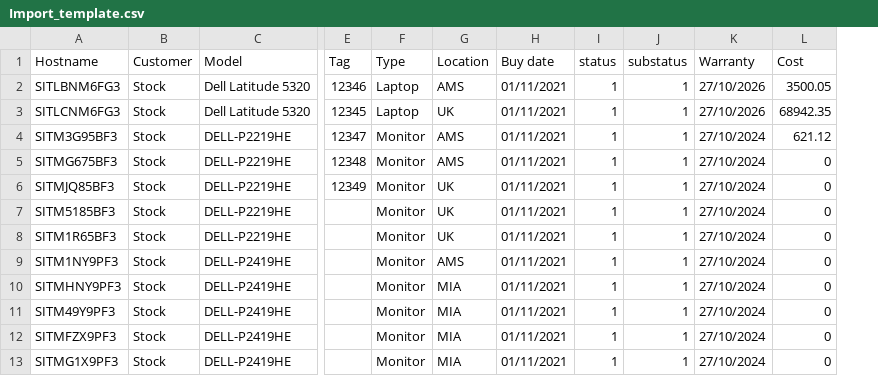
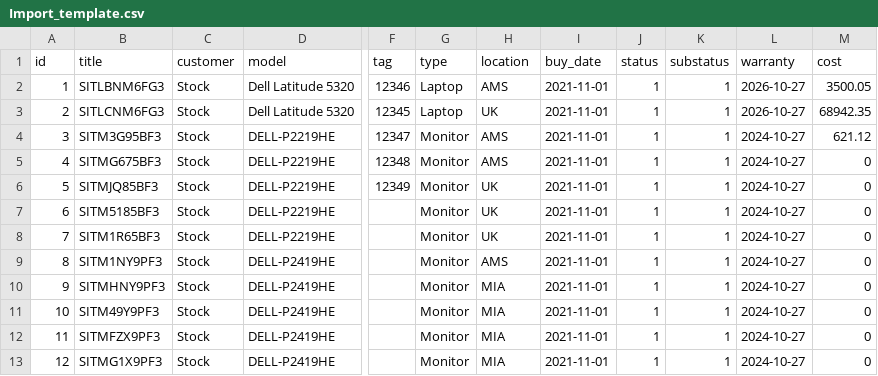
Before and after one commit to sandeepnadesan/asset-vision, a CSV file: catalog/Import_template.csv, drawn as a sheet; only a part is shown, gaps mark what is left out; removed rows and columns are numbered as before the commit, all else as after; rows hold the shown columns only; the diff names each change by its address in the sheet, - before the commit and + after, or states it on an @@ line.

```diff
--- a/catalog/Import_template.csv
+++ b/catalog/Import_template.csv
+column A, rows 2-13: 1 | 2 | 3 | 4 | 5 | 6 | 7 | 8 | 9 | 10 | 11 | 12
-column H, rows 2-13: all 01/11/2021
+column I, rows 2-13: all 2021-11-01
-column K, rows 2-13: 27/10/2026 | 27/10/2026 | 27/10/2024 | 27/10/2024 | 27/10/2024 | 27/10/2024 | 27/10/2024 | 27/10/2024 | 27/10/2024 | 27/10/2024 | 27/10/2024 | 27/10/2024
+column L, rows 2-13: 2026-10-27 | 2026-10-27 | 2024-10-27 | 2024-10-27 | 2024-10-27 | 2024-10-27 | 2024-10-27 | 2024-10-27 | 2024-10-27 | 2024-10-27 | 2024-10-27 | 2024-10-27
-row 1: Hostname | Customer | Model | Tag | Type | Location | Buy date | status | substatus | Warranty | Cost
+row 1: id | title | customer | model | tag | type | location | buy_date | status | substatus | warranty | cost
```
Also changed, not shown: 7 other files.
